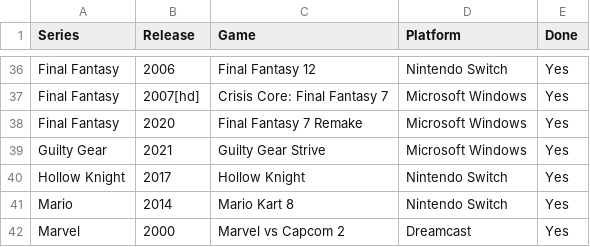
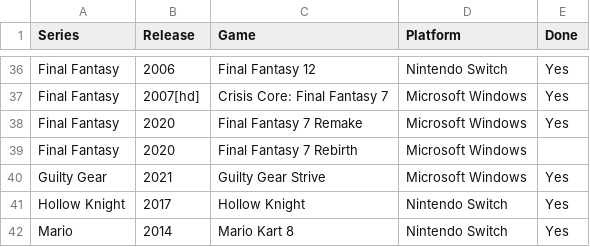
Before and after one commit to seriouslyunderappreciated/seriouslyunderappreciated.github.io, a CSV file: resources/collection.csv, drawn as a sheet; only a part is shown, gaps mark what is left out; the shorter side is filled out with more unchanged rows; the diff names each change by its address in the sheet, - before the commit and + after, or states it on an @@ line.

Commit message:
Update collection.csv

```diff
--- a/resources/collection.csv
+++ b/resources/collection.csv
+row 39: Final Fantasy | 2020 | Final Fantasy 7 Rebirth | Microsoft Windows
```
